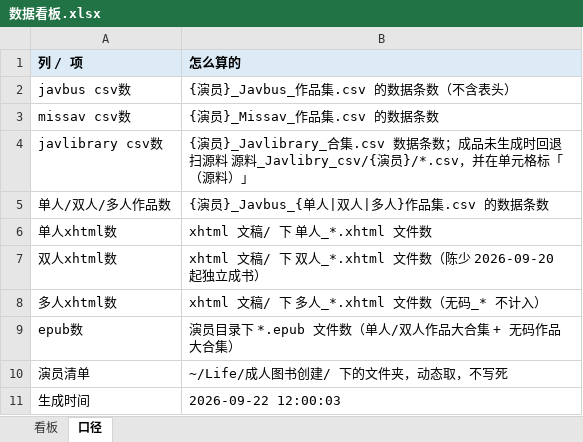
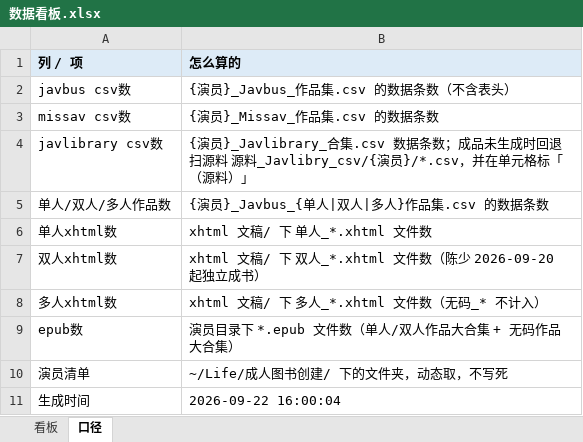
Before and after one commit to Jessper2024/adult-book-library, an Excel workbook: _管理文档/数据看板.xlsx, sheet 口径, drawn as a sheet; values as stored, in another font and other column widths than the file's, no borders; the diff names each change by its address in the sheet, - before the commit and + after, or states it on an @@ line.

```diff
--- a/_管理文档/数据看板.xlsx (sheet 口径)
+++ b/_管理文档/数据看板.xlsx (sheet 口径)
-B11 (怎么算的): 2026-09-22 12:00:03
+B11 (怎么算的): 2026-09-22 16:00:04
```
Also changed, not shown: 2 other files.
